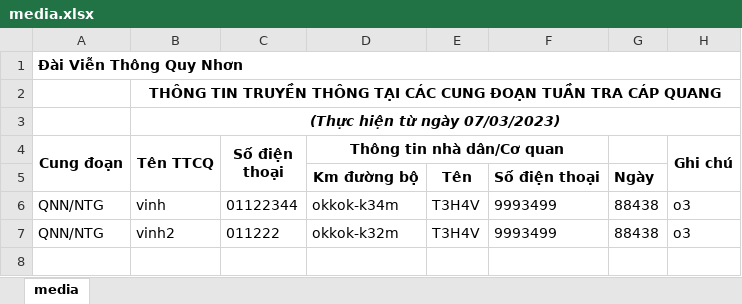
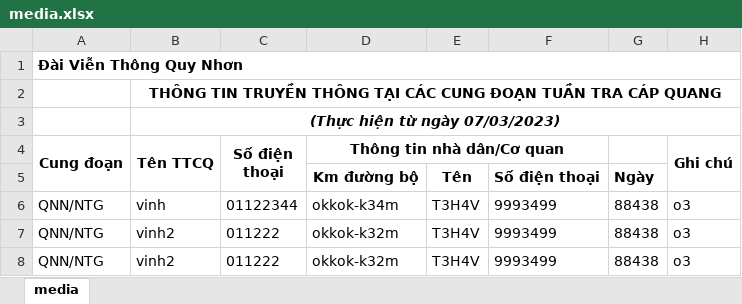
Before and after one commit to tranhuuvinh1109/freelance-dinh_cuong, an Excel workbook: manage/media/media.xlsx, sheet media, drawn as a sheet; values as stored, in another font and other column widths than the file's, no borders; the diff names each change by its address in the sheet, - before the commit and + after, or states it on an @@ line.

```diff
--- a/manage/media/media.xlsx (sheet media)
+++ b/manage/media/media.xlsx (sheet media)
+row 8: QNN/NTG | vinh2 | 011222 | okkok-k32m | T3H4V | 9993499 | 88438 | o3
```
Also changed, not shown: 2 other files.
